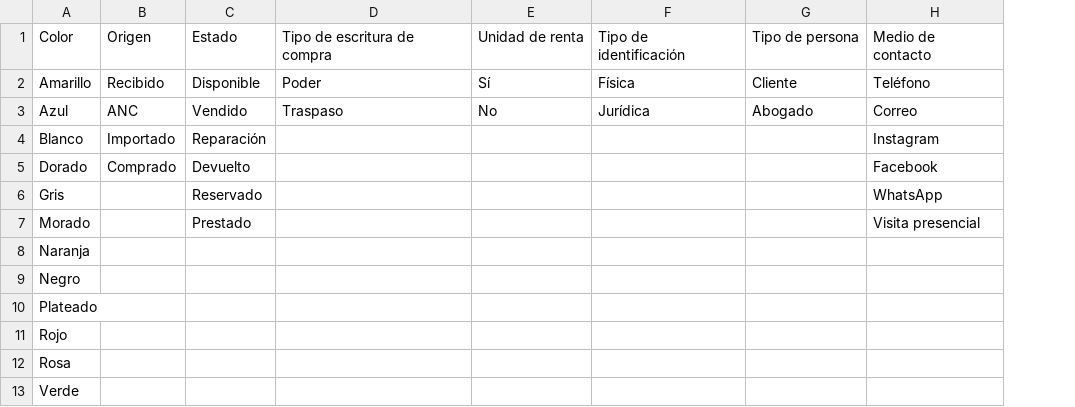
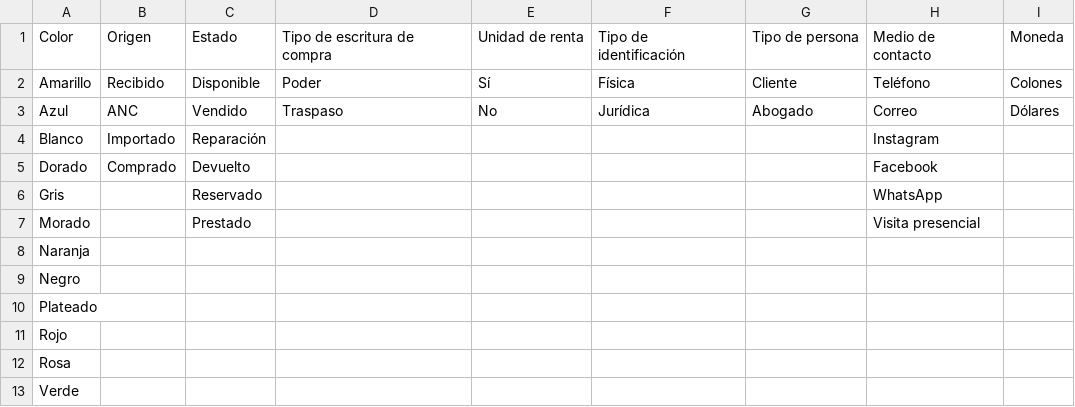
Before and after one commit to RicardoGonVi/autos-luis, a CSV file: app/database/general_options.csv, drawn as a sheet; the diff names each change by its address in the sheet, - before the commit and + after, or states it on an @@ line.

```diff
--- a/app/database/general_options.csv
+++ b/app/database/general_options.csv
+column I, rows 1-3: Moneda | Colones | Dólares
```
Also changed, not shown: 2 other files.
